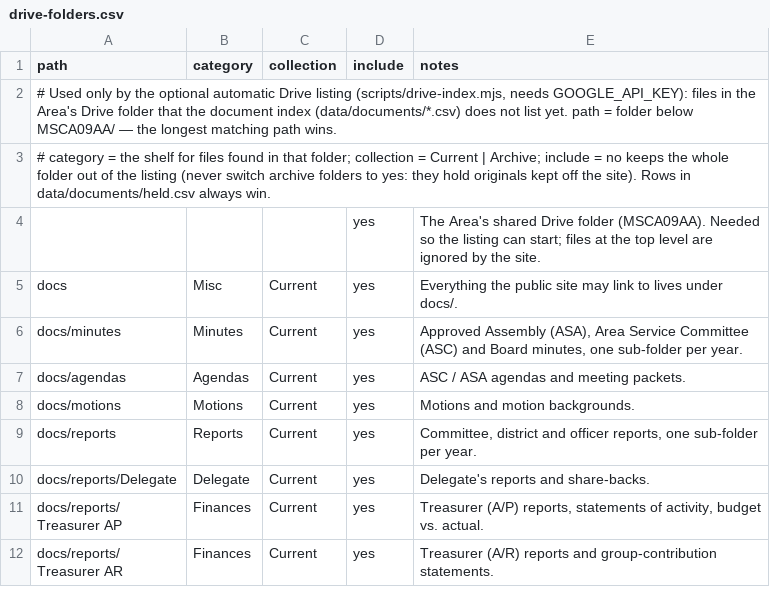
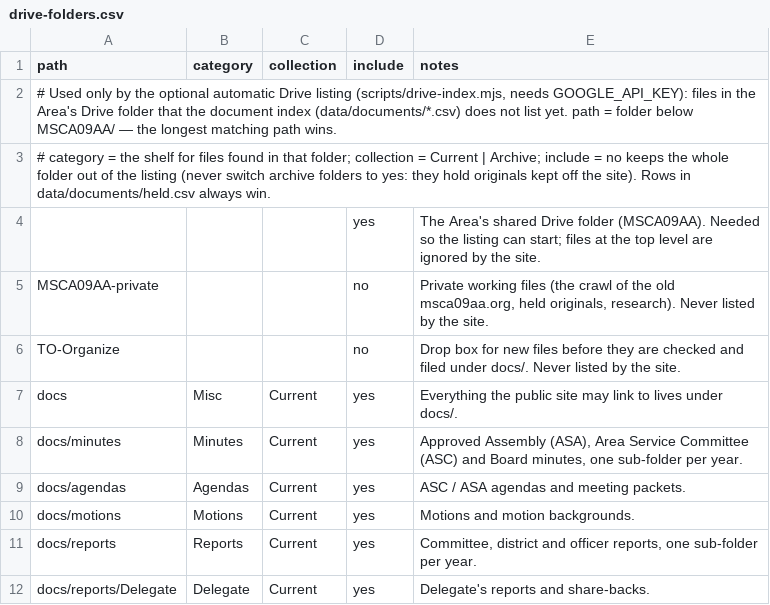
Before and after one commit to MKP715/MSCA09, a CSV file: data/drive-folders.csv, drawn as a sheet; only a part is shown; the shorter side is filled out with more unchanged rows; the diff names each change by its address in the sheet, - before the commit and + after, or states it on an @@ line.

```diff
--- a/data/drive-folders.csv
+++ b/data/drive-folders.csv
+row 5: MSCA09AA-private |  |  | no | Private working files (the crawl of the old msca09aa.org, held originals, research). Never listed by the site.
+row 6: TO-Organize |  |  | no | Drop box for new files before they are checked and filed under docs/. Never listed by the site.
```
Also changed, not shown: data/announcements.csv, data/documents/current.csv, 13 other files.
